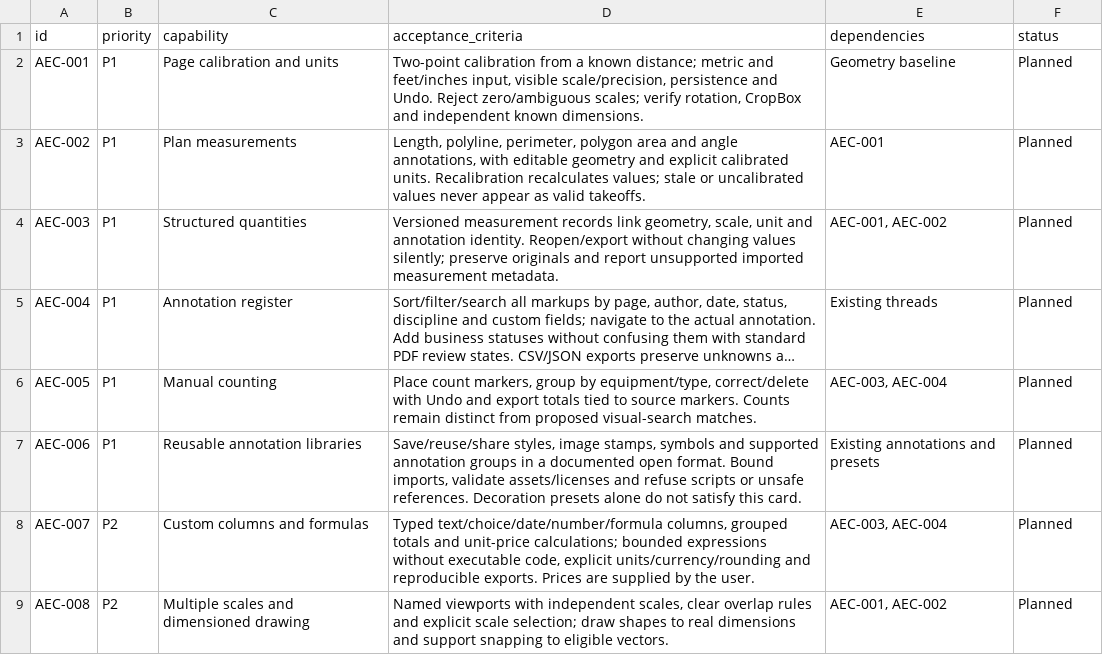
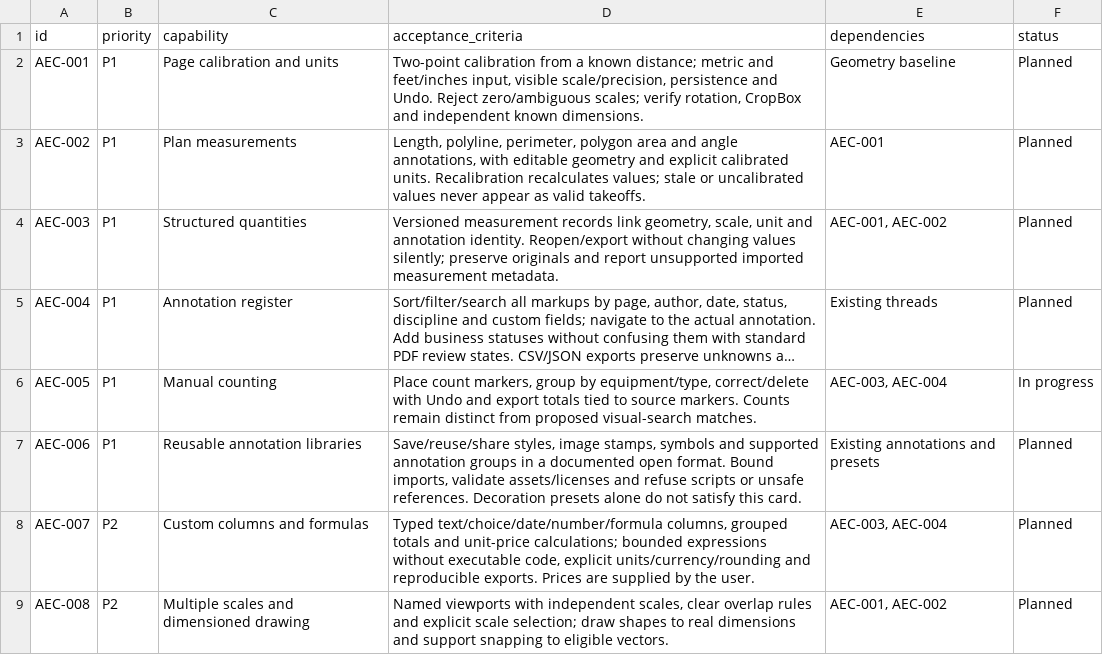
Before and after one commit to lmdanavanem/SuniPDF, a CSV file: docs/AEC_BACKLOG.csv, drawn as a sheet; only a part is shown; long unchanged cells end in …; the diff names each change by its address in the sheet, - before the commit and + after, or states it on an @@ line.

```diff
--- a/docs/AEC_BACKLOG.csv
+++ b/docs/AEC_BACKLOG.csv
-F6 (status): Planned
+F6 (status): In progress
```
Also changed, not shown: 34 other files.
